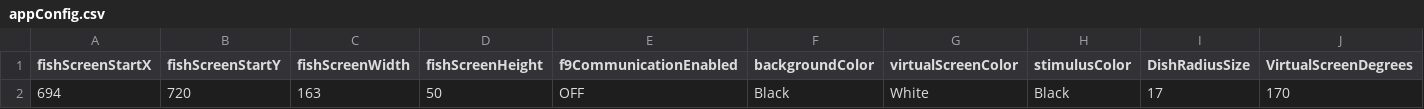
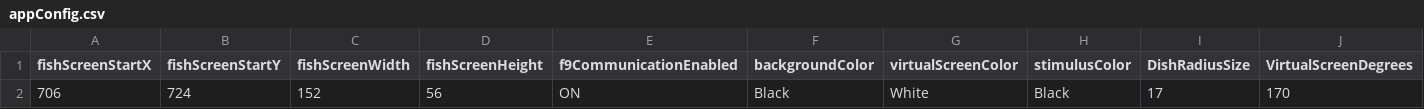
Before and after one commit to shacoof/StimulusGenerator, a CSV file: appConfig.csv, drawn as a sheet; only a part is shown; the diff names each change by its address in the sheet, - before the commit and + after, or states it on an @@ line.

```diff
--- a/appConfig.csv
+++ b/appConfig.csv
-A2 (fishScreenStartX): 694
+A2 (fishScreenStartX): 706
-B2 (fishScreenStartY): 720
+B2 (fishScreenStartY): 724
-C2 (fishScreenWidth): 163
+C2 (fishScreenWidth): 152
-D2 (fishScreenHeight): 50
+D2 (fishScreenHeight): 56
-E2 (f9CommunicationEnabled): OFF
+E2 (f9CommunicationEnabled): ON
```
Also changed, not shown: StimulusConfig.csv, 3 other files.
